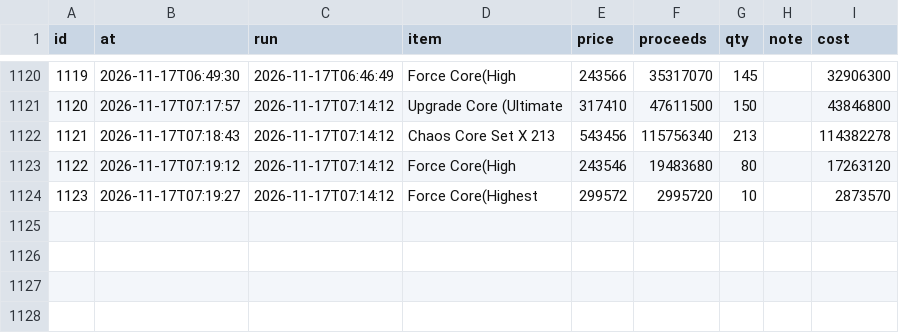
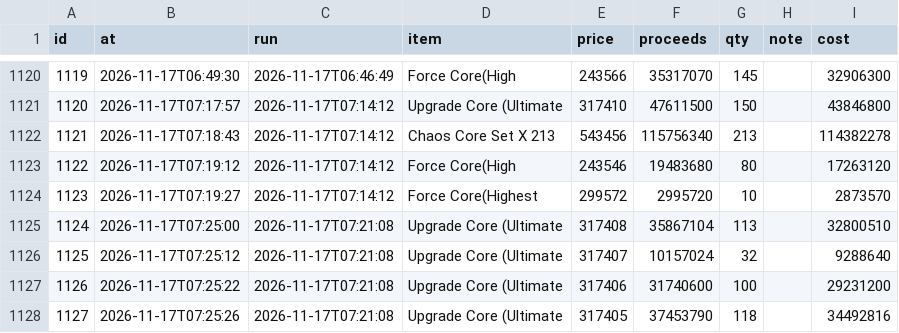
Before and after one commit to tl45663035/cabal_trade, a CSV file: profit_reports/cang/artifacts/sales.csv, drawn as a sheet; only a part is shown, gaps mark what is left out; the diff names each change by its address in the sheet, - before the commit and + after, or states it on an @@ line.

Commit message:
profit report for cang at 07:27:50

```diff
--- a/profit_reports/cang/artifacts/sales.csv
+++ b/profit_reports/cang/artifacts/sales.csv
+row 1125: 1124 | 2026-11-17T07:25:00 | 2026-11-17T07:21:08 | Upgrade Core (Ultimate | 317408 | 35867104 | 113 |  | 32800510
+row 1126: 1125 | 2026-11-17T07:25:12 | 2026-11-17T07:21:08 | Upgrade Core (Ultimate | 317407 | 10157024 | 32 |  | 9288640
+row 1127: 1126 | 2026-11-17T07:25:22 | 2026-11-17T07:21:08 | Upgrade Core (Ultimate | 317406 | 31740600 | 100 |  | 29231200
+row 1128: 1127 | 2026-11-17T07:25:26 | 2026-11-17T07:21:08 | Upgrade Core (Ultimate | 317405 | 37453790 | 118 |  | 34492816
```
Also changed, not shown: profit_reports/cang/artifacts/board.csv, profit_reports/cang/artifacts/networth_history.csv, 5 other files.
